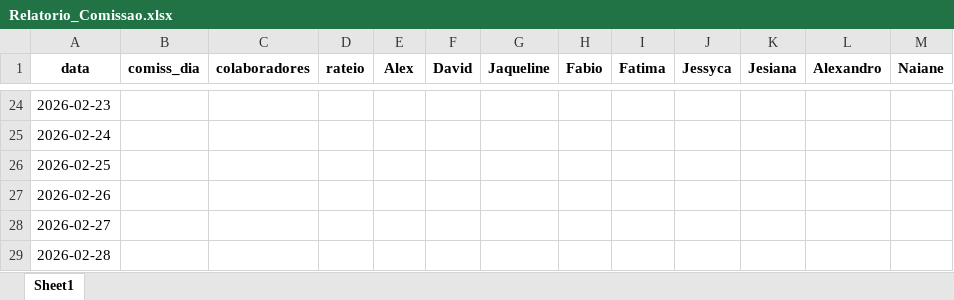
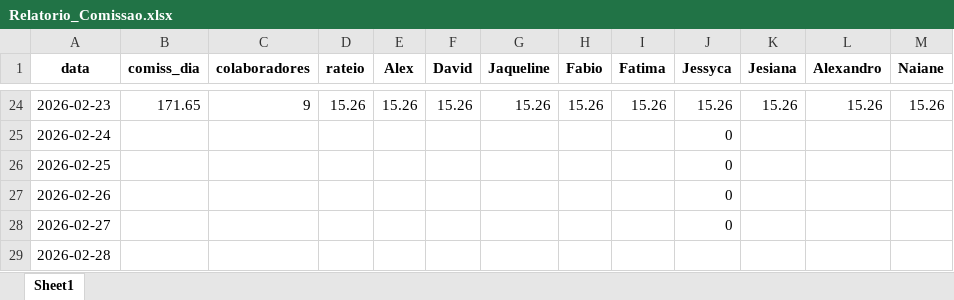
Before and after one commit to alexpereira82log-ui/scada_cafe, an Excel workbook: Relatorio_Comissao.xlsx, sheet Sheet1, drawn as a sheet; only a part is shown, gaps mark what is left out; values as stored, in another font and other column widths than the file's, no borders; the diff covers the shown part only; the diff names each change by its address in the sheet, - before the commit and + after, or states it on an @@ line.

```diff
--- a/Relatorio_Comissao.xlsx (sheet Sheet1)
+++ b/Relatorio_Comissao.xlsx (sheet Sheet1)
-B24 (comiss_dia): (empty)
+B24 (comiss_dia): 171.65
-C24 (colaboradores): (empty)
+C24 (colaboradores): 9
-D24 (rateio): (empty)
+D24 (rateio): 15.26
-E24 (Alex): (empty)
+E24 (Alex): 15.26
-F24 (David): (empty)
+F24 (David): 15.26
-G24 (Jaqueline): (empty)
+G24 (Jaqueline): 15.26
-H24 (Fabio): (empty)
+H24 (Fabio): 15.26
-I24 (Fatima): (empty)
+I24 (Fatima): 15.26
-J24 (Jessyca): (empty)
+J24 (Jessyca): 15.26
-K24 (Jesiana): (empty)
+K24 (Jesiana): 15.26
-L24 (Alexandro): (empty)
+L24 (Alexandro): 15.26
-M24 (Naiane): (empty)
+M24 (Naiane): 15.26
-J25:J28 (Jessyca): (empty)
+J25:J28 (Jessyca): 0
```
Also changed, not shown: 24 edited cells elsewhere in this sheet.
